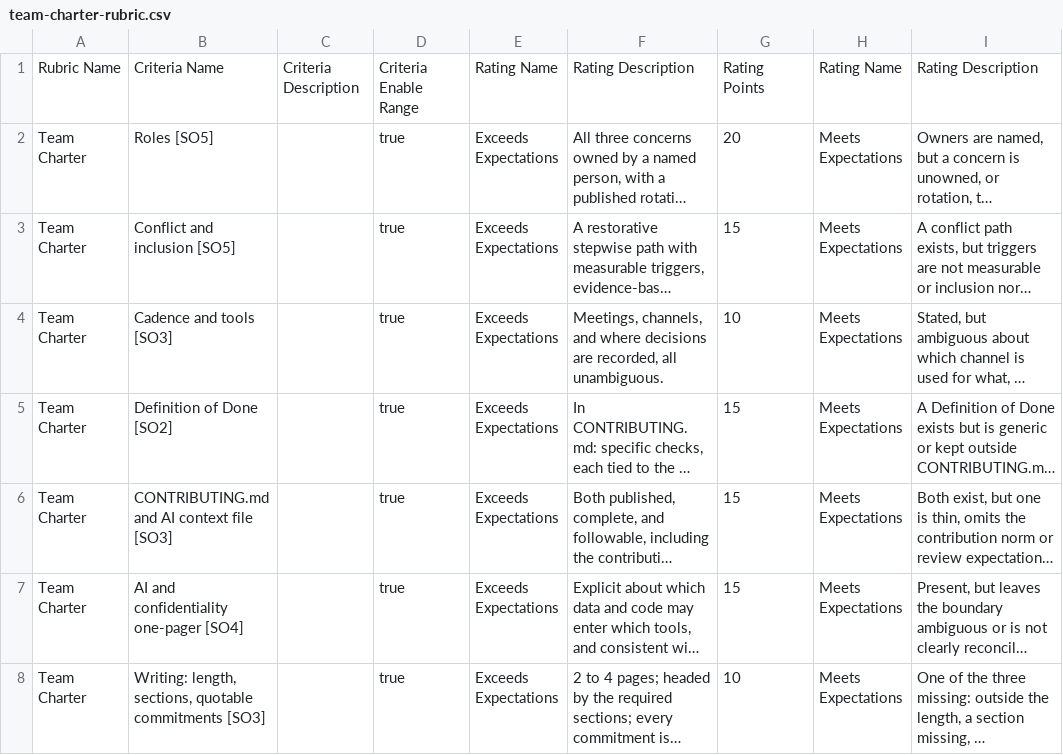
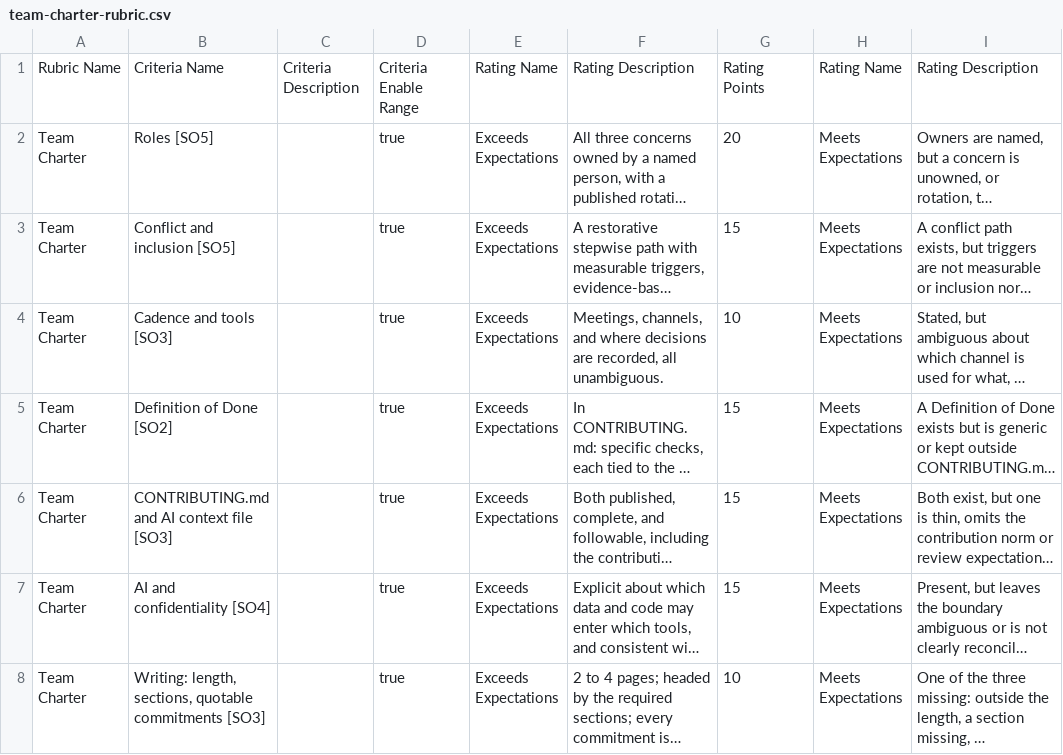
Before and after one commit to adulbrich/cs-capstone-handbook, a CSV file: canvas/assignments/team-charter/team-charter-rubric.csv, drawn as a sheet; only a part is shown; long unchanged cells end in …; the diff names each change by its address in the sheet, - before the commit and + after, or states it on an @@ line.

```diff
--- a/canvas/assignments/team-charter/team-charter-rubric.csv
+++ b/canvas/assignments/team-charter/team-charter-rubric.csv
-B7: AI and confidentiality one-pager [SO4]
+B7: AI and confidentiality [SO4]
```
Also changed, not shown: 28 other files.
